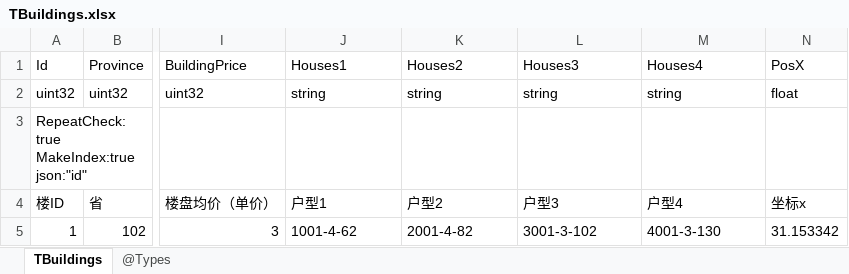
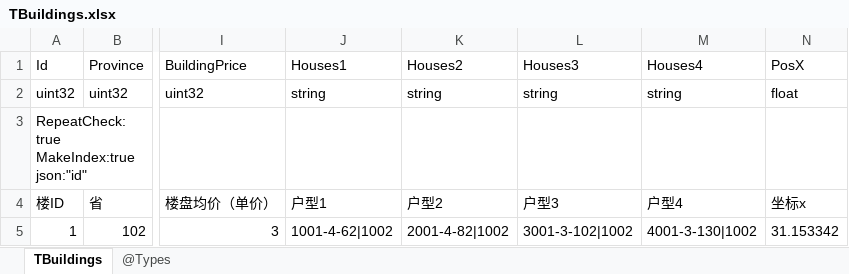
Before and after one commit to gaozhengshuang/texaspoker, an Excel workbook: docs/excel/TBuildings.xlsx, sheet TBuildings, drawn as a sheet; only a part is shown, gaps mark what is left out; values as stored, in another font and other column widths than the file's, no borders; the diff names each change by its address in the sheet, - before the commit and + after, or states it on an @@ line.

Commit message:
买房配置车位

```diff
--- a/docs/excel/TBuildings.xlsx (sheet TBuildings)
+++ b/docs/excel/TBuildings.xlsx (sheet TBuildings)
-J5 (Houses1): 1001-4-62
+J5 (Houses1): 1001-4-62|1002
-K5 (Houses2): 2001-4-82
+K5 (Houses2): 2001-4-82|1002
-L5 (Houses3): 3001-3-102
+L5 (Houses3): 3001-3-102|1002
-M5 (Houses4): 4001-3-130
+M5 (Houses4): 4001-3-130|1002
```
